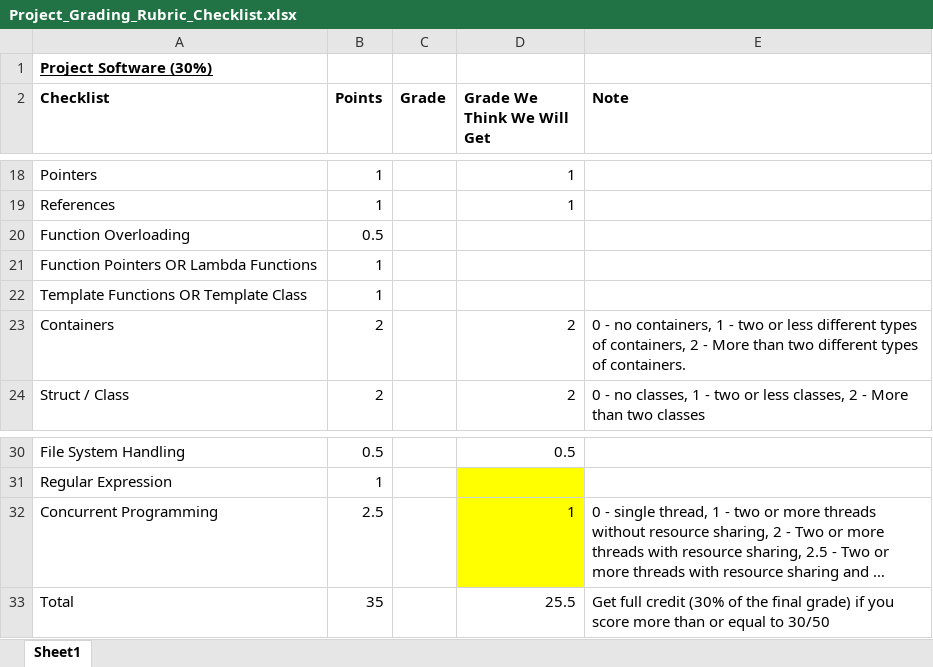
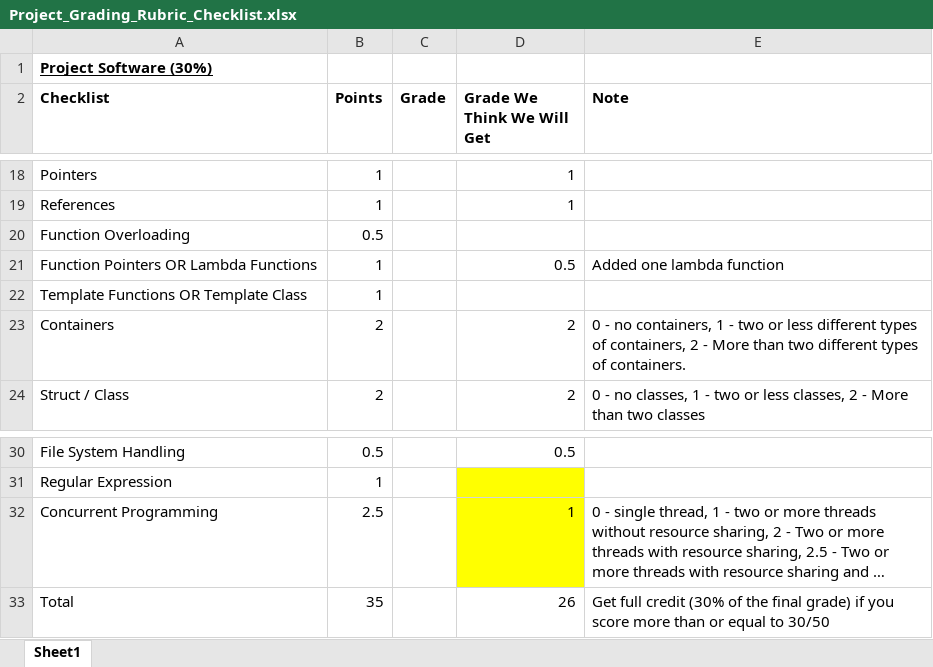
Before and after one commit to jaydenslotnick/AERSP424_Project, an Excel workbook: Project_Grading_Rubric_Checklist.xlsx, sheet Sheet1, drawn as a sheet; only a part is shown, gaps mark what is left out; long unchanged cells end in …; values as stored, in another font and other column widths than the file's, no borders; the diff names each change by its address in the sheet, - before the commit and + after, or states it on an @@ line.

Commit message:
added a lambda function to simplify code

```diff
--- a/Project_Grading_Rubric_Checklist.xlsx (sheet Sheet1)
+++ b/Project_Grading_Rubric_Checklist.xlsx (sheet Sheet1)
-D21 (Grade We Think We Will Get): (empty)
+D21 (Grade We Think We Will Get): 0.5
-E21 (Note): (empty)
+E21 (Note): Added one lambda function
-D33 (Grade We Think We Will Get): 25.5
+D33 (Grade We Think We Will Get): 26
```
Also changed, not shown: 1 other file.
